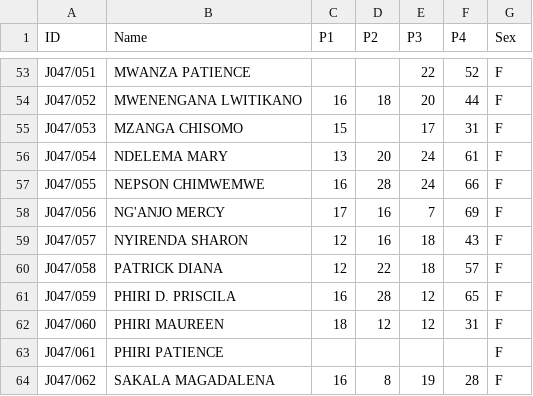
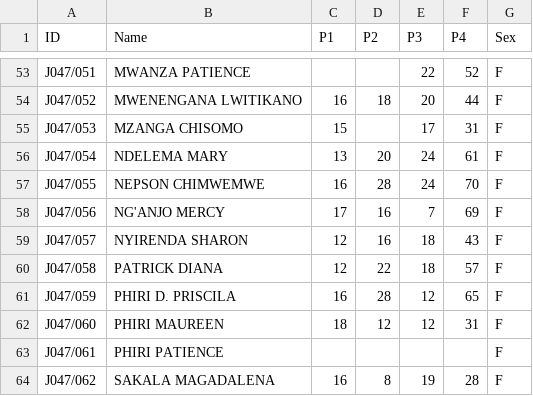
Before and after one commit to magawass/ca, a CSV file: 2-1-2025-Agriculture.csv, drawn as a sheet; only a part is shown, gaps mark what is left out.

Commit message:
Update 2-1-2025-Agriculture

```diff
--- a/2-1-2025-Agriculture.csv
+++ b/2-1-2025-Agriculture.csv
@@ -56,3 +56,3 @@ J047/053,MZANGA CHISOMO,15,,17,31,F
 J047/054,NDELEMA MARY,13,20,24,61,F
-J047/055,NEPSON CHIMWEMWE,16,28,24,66,F
+J047/055,NEPSON CHIMWEMWE,16,28,24,70,F
 J047/056,NG'ANJO MERCY,17,16,7,69,F
```
